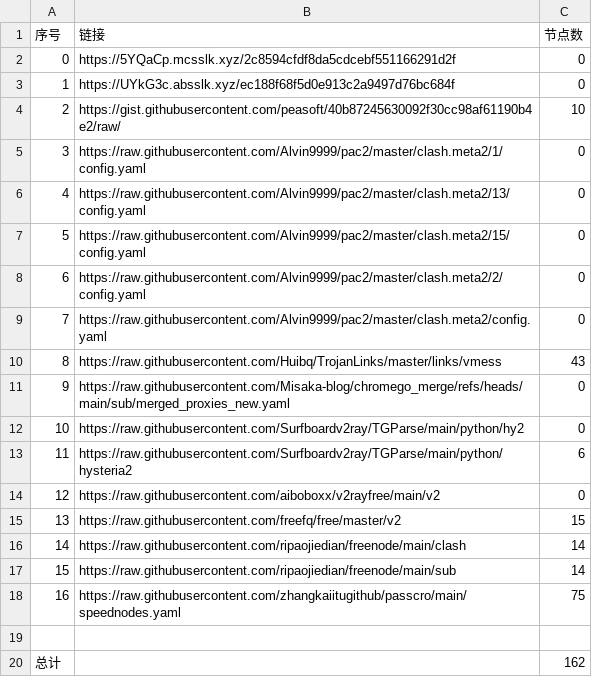
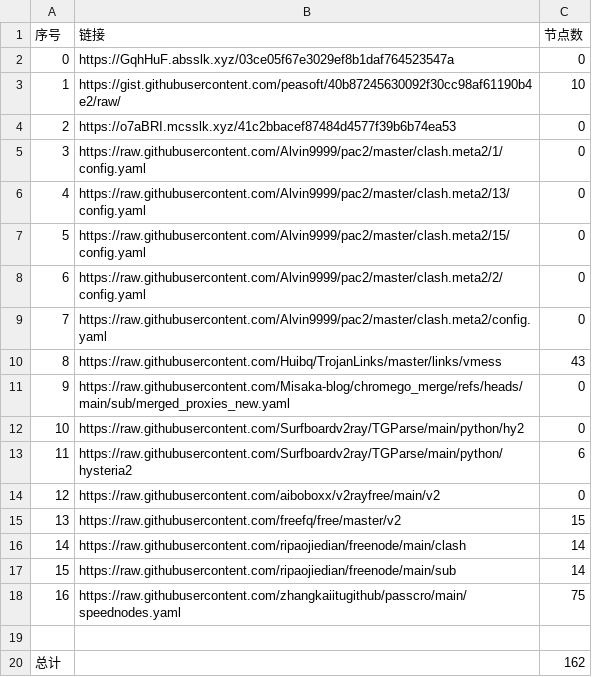
Before and after one commit to liuhtt/liunomorewalls, a CSV file: list_result.csv, drawn as a sheet.

```diff
--- a/list_result.csv
+++ b/list_result.csv
@@ -1,5 +1,5 @@
 序号,链接,节点数
-0,https://5YQaCp.mcsslk.xyz/2c8594cfdf8da5cdcebf551166291d2f,0
-1,https://UYkG3c.absslk.xyz/ec188f68f5d0e913c2a9497d76bc684f,0
-2,https://gist.githubusercontent.com/peasoft/40b87245630092f30cc98af61190b4e2/raw/,10
+0,https://GqhHuF.absslk.xyz/03ce05f67e3029ef8b1daf764523547a,0
+1,https://gist.githubusercontent.com/peasoft/40b87245630092f30cc98af61190b4e2/raw/,10
+2,https://o7aBRI.mcsslk.xyz/41c2bbacef87484d4577f39b6b74ea53,0
 3,https://raw.githubusercontent.com/Alvin9999/pac2/master/clash.meta2/1/config.yaml,0
```
Also changed, not shown: 3 other files.
